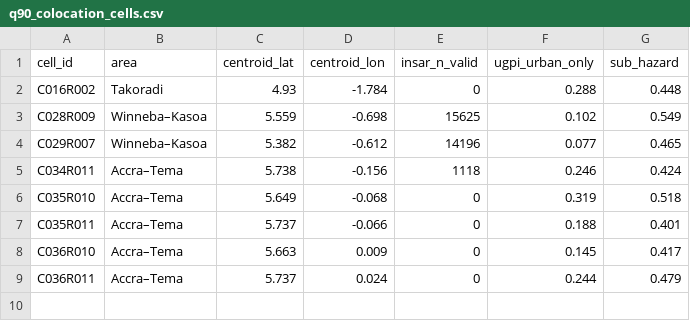
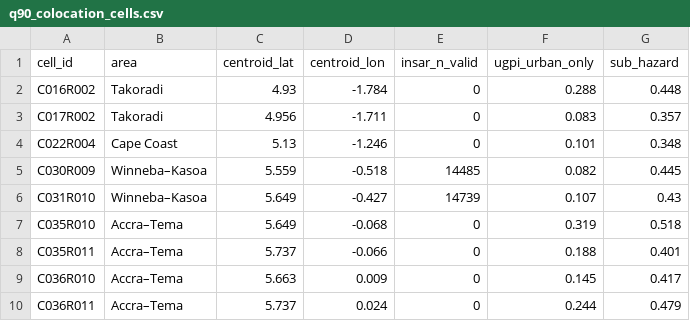
Before and after one commit to dzimike/coastal-ghana-gw-screening, a CSV file: outputs/tables/revision_checks_v2/q90_colocation_cells.csv, drawn as a sheet.

```diff
--- a/outputs/tables/revision_checks_v2/q90_colocation_cells.csv
+++ b/outputs/tables/revision_checks_v2/q90_colocation_cells.csv
@@ -2,5 +2,6 @@ cell_id,area,centroid_lat,centroid_lon,insar_n_valid,ugpi_urban_only,sub_hazard
 C016R002,Takoradi,4.93,-1.784,0,0.288,0.448
-C028R009,Winneba–Kasoa,5.559,-0.698,15625,0.102,0.549
-C029R007,Winneba–Kasoa,5.382,-0.612,14196,0.077,0.465
-C034R011,Accra–Tema,5.738,-0.156,1118,0.246,0.424
+C017R002,Takoradi,4.956,-1.711,0,0.083,0.357
+C022R004,Cape Coast,5.13,-1.246,0,0.101,0.348
+C030R009,Winneba–Kasoa,5.559,-0.518,14485,0.082,0.445
+C031R010,Winneba–Kasoa,5.649,-0.427,14739,0.107,0.43
 C035R010,Accra–Tema,5.649,-0.068,0,0.319,0.518
```
Also changed, not shown: data/derived/cgsri_grid10km_v2.csv, outputs/tables/revision_checks/colocation_msr_test.csv, 18 other files.
